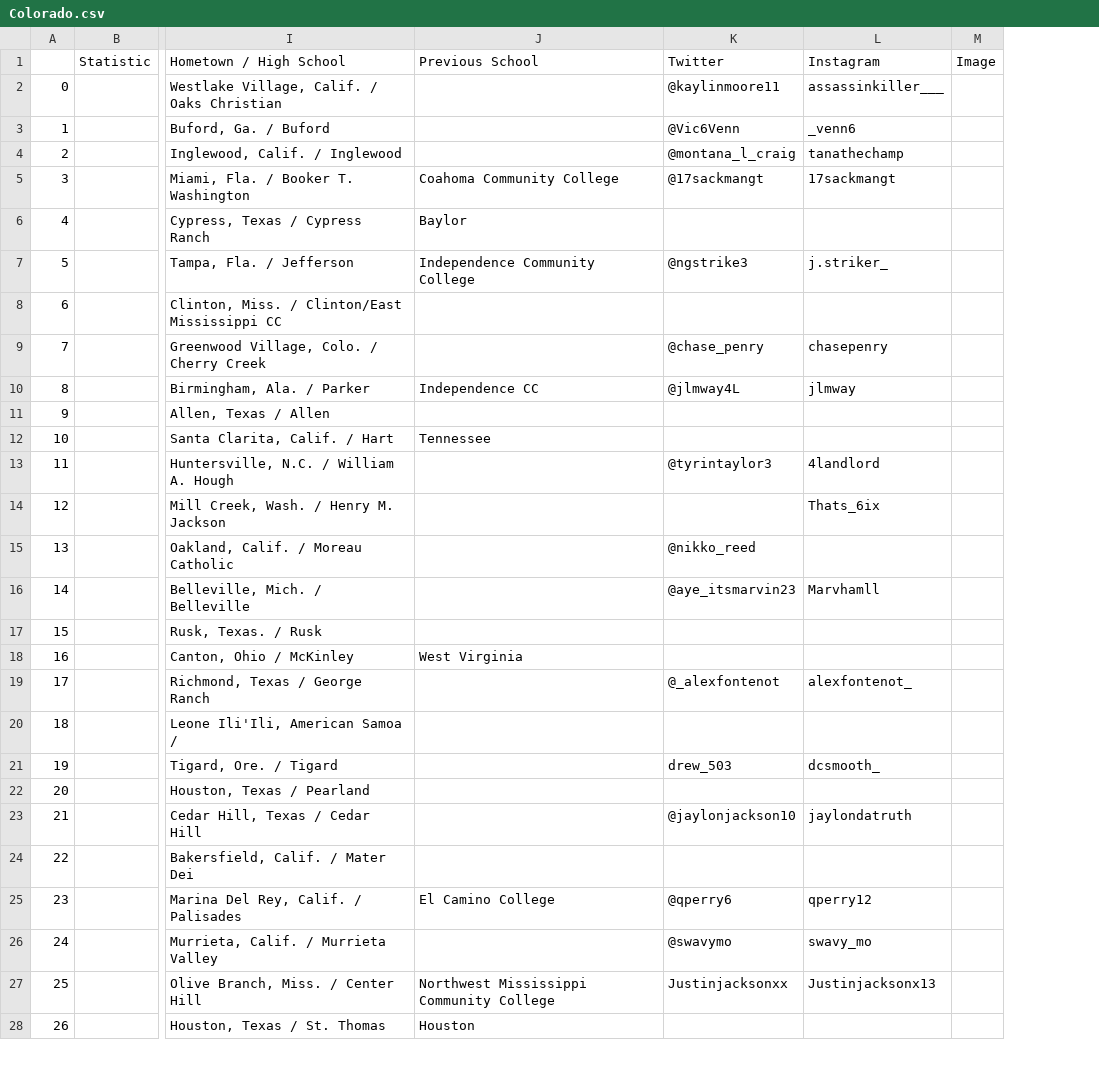
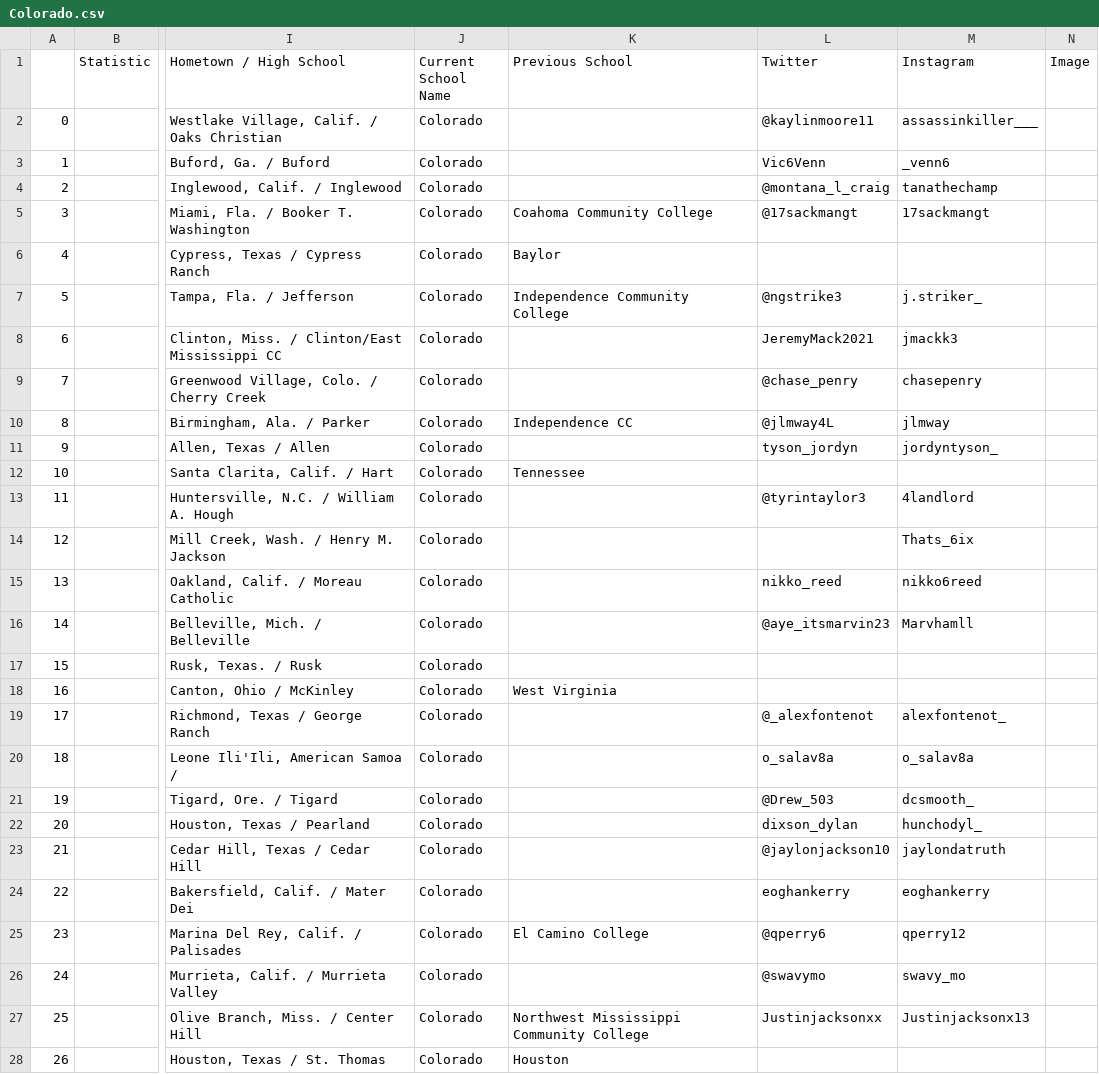
Before and after one commit to TDcrew/Aithelite, a CSV file: FBS_files/Colorado.csv, drawn as a sheet; only a part is shown, gaps mark what is left out; addresses are those after the commit; the diff covers the shown part only; the diff names each change by its address in the sheet, - before the commit and + after, or states it on an @@ line.

```diff
--- a/FBS_files/Colorado.csv
+++ b/FBS_files/Colorado.csv
+column J (Current School Name), rows 2-28: all Colorado
-L3 (Twitter): @Vic6Venn
+L3 (Twitter): Vic6Venn
-L8 (Twitter): (empty)
+L8 (Twitter): JeremyMack2021
-M8 (Instagram): (empty)
+M8 (Instagram): jmackk3
-L11 (Twitter): (empty)
+L11 (Twitter): tyson_jordyn
-M11 (Instagram): (empty)
+M11 (Instagram): jordyntyson_
-L15 (Twitter): @nikko_reed
+L15 (Twitter): nikko_reed
-M15 (Instagram): (empty)
+M15 (Instagram): nikko6reed
-L20 (Twitter): (empty)
+L20 (Twitter): o_salav8a
-M20 (Instagram): (empty)
+M20 (Instagram): o_salav8a
-L21 (Twitter): drew_503
+L21 (Twitter): @Drew_503
-L22 (Twitter): (empty)
+L22 (Twitter): dixson_dylan
-M22 (Instagram): (empty)
+M22 (Instagram): hunchodyl_
-L24 (Twitter): (empty)
+L24 (Twitter): eoghankerry
-M24 (Instagram): (empty)
+M24 (Instagram): eoghankerry
```
Also changed, not shown: 80 edited cells elsewhere in this file, FBS_files/ArizonaState.csv, FBS_files/CoastalCarolina.csv, 37 other files.
